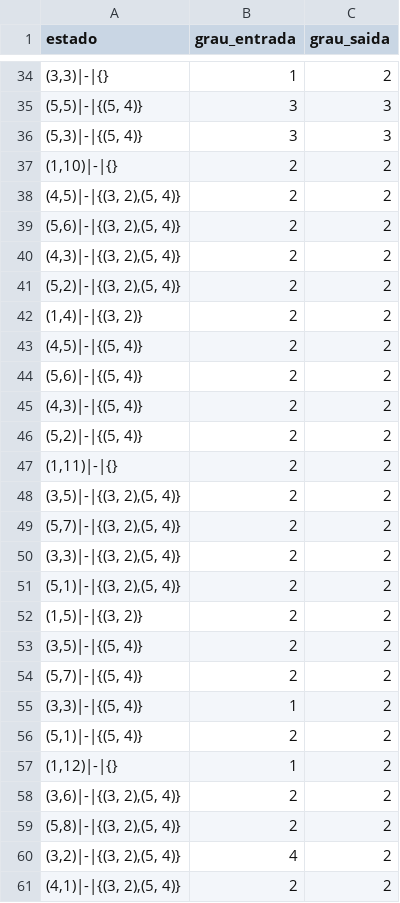
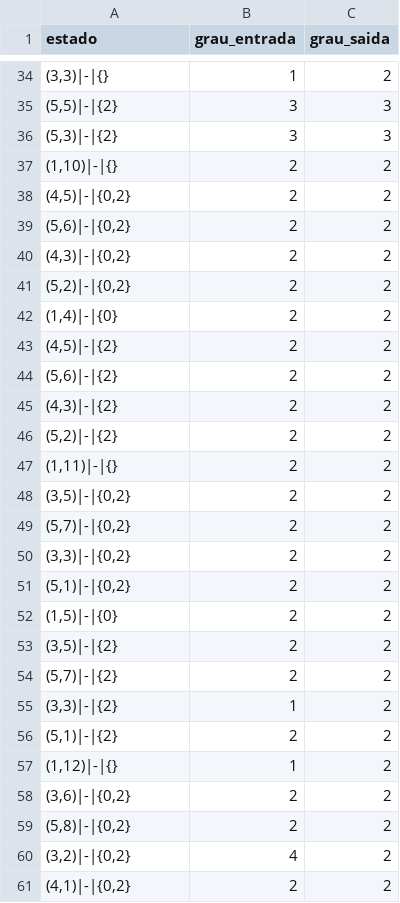
Before and after one commit to whosricardo/maze-state-search, a CSV file: out/parte1/graus_m05_bonus.csv, drawn as a sheet; only a part is shown, gaps mark what is left out; the diff covers the shown part only.

```diff
--- a/out/parte1/graus_m05_bonus.csv
+++ b/out/parte1/graus_m05_bonus.csv
@@ -34,28 +34,28 @@ estado,grau_entrada,grau_saida
 "(3,3)|-|{}",1,2
-"(5,5)|-|{(5, 4)}",3,3
-"(5,3)|-|{(5, 4)}",3,3
+"(5,5)|-|{2}",3,3
+"(5,3)|-|{2}",3,3
 "(1,10)|-|{}",2,2
-"(4,5)|-|{(3, 2),(5, 4)}",2,2
-"(5,6)|-|{(3, 2),(5, 4)}",2,2
-"(4,3)|-|{(3, 2),(5, 4)}",2,2
-"(5,2)|-|{(3, 2),(5, 4)}",2,2
-"(1,4)|-|{(3, 2)}",2,2
-"(4,5)|-|{(5, 4)}",2,2
-"(5,6)|-|{(5, 4)}",2,2
-"(4,3)|-|{(5, 4)}",2,2
-"(5,2)|-|{(5, 4)}",2,2
+"(4,5)|-|{0,2}",2,2
+"(5,6)|-|{0,2}",2,2
+"(4,3)|-|{0,2}",2,2
+"(5,2)|-|{0,2}",2,2
+"(1,4)|-|{0}",2,2
+"(4,5)|-|{2}",2,2
+"(5,6)|-|{2}",2,2
+"(4,3)|-|{2}",2,2
+"(5,2)|-|{2}",2,2
 "(1,11)|-|{}",2,2
-"(3,5)|-|{(3, 2),(5, 4)}",2,2
-"(5,7)|-|{(3, 2),(5, 4)}",2,2
-"(3,3)|-|{(3, 2),(5, 4)}",2,2
-"(5,1)|-|{(3, 2),(5, 4)}",2,2
-"(1,5)|-|{(3, 2)}",2,2
-"(3,5)|-|{(5, 4)}",2,2
-"(5,7)|-|{(5, 4)}",2,2
-"(3,3)|-|{(5, 4)}",1,2
-"(5,1)|-|{(5, 4)}",2,2
+"(3,5)|-|{0,2}",2,2
+"(5,7)|-|{0,2}",2,2
+"(3,3)|-|{0,2}",2,2
+"(5,1)|-|{0,2}",2,2
+"(1,5)|-|{0}",2,2
+"(3,5)|-|{2}",2,2
+"(5,7)|-|{2}",2,2
+"(3,3)|-|{2}",1,2
+"(5,1)|-|{2}",2,2
 "(1,12)|-|{}",1,2
-"(3,6)|-|{(3, 2),(5, 4)}",2,2
-"(5,8)|-|{(3, 2),(5, 4)}",2,2
-"(3,2)|-|{(3, 2),(5, 4)}",4,2
-"(4,1)|-|{(3, 2),(5, 4)}",2,2
+"(3,6)|-|{0,2}",2,2
+"(5,8)|-|{0,2}",2,2
+"(3,2)|-|{0,2}",4,2
+"(4,1)|-|{0,2}",2,2
```
Also changed, not shown: 170 edited cells elsewhere in this file, 6 other files.
